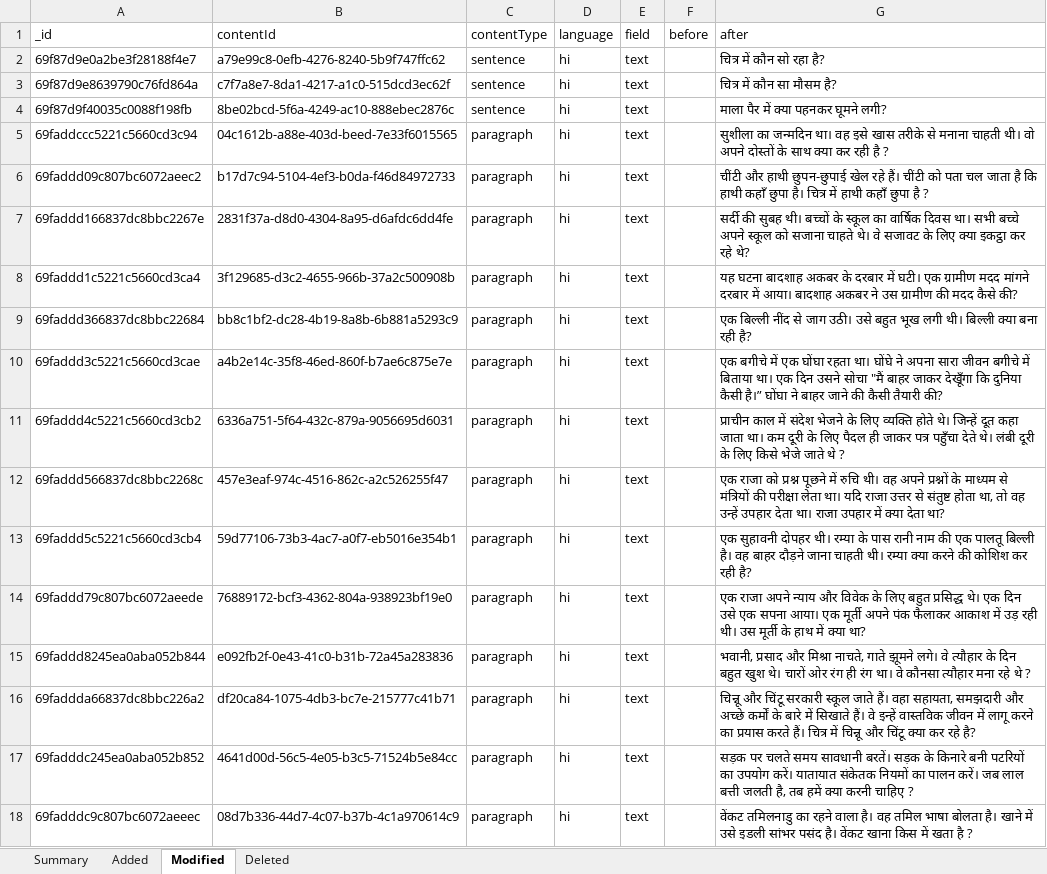
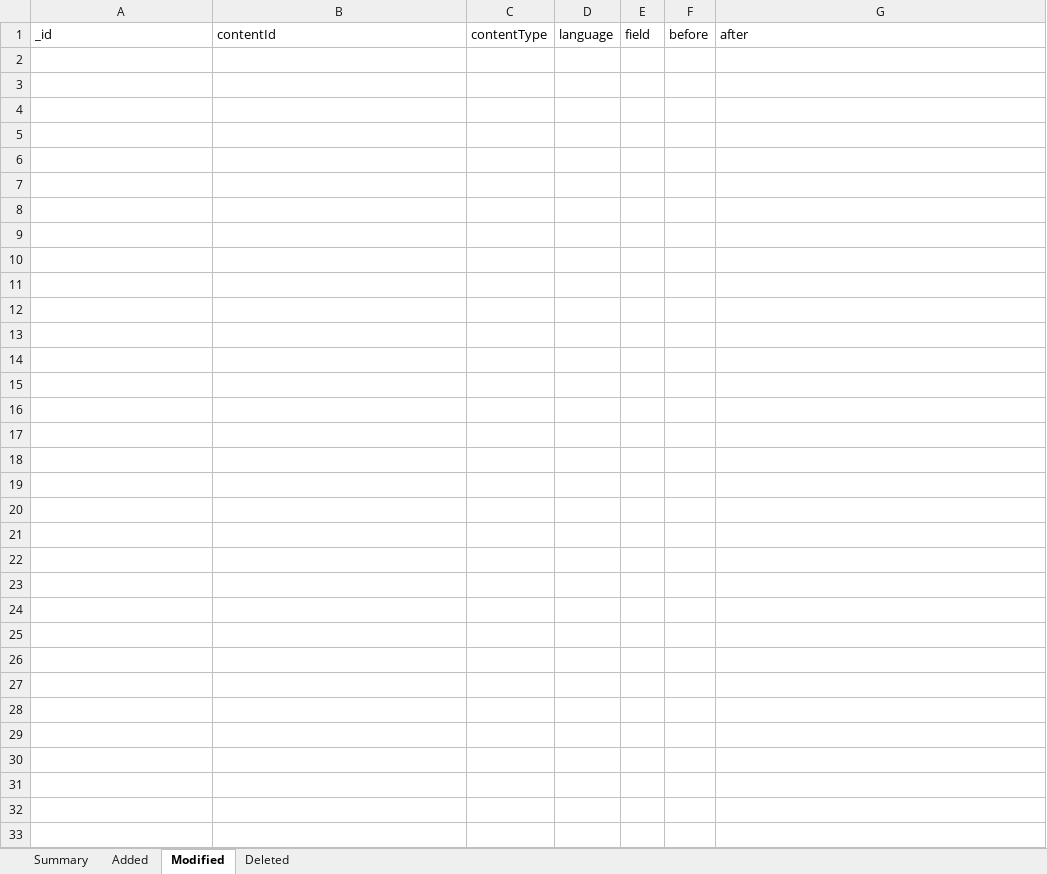
Before and after one commit to ViseshXX/content-tracker-data, an Excel workbook: reports/content/hi/2026-05-15_sync_report.xlsx, sheet Modified, drawn as a sheet; values as stored, in another font and other column widths than the file's, no borders; the diff names each change by its address in the sheet, - before the commit and + after, or states it on an @@ line.

```diff
--- a/reports/content/hi/2026-05-15_sync_report.xlsx (sheet Modified)
+++ b/reports/content/hi/2026-05-15_sync_report.xlsx (sheet Modified)
-row 2: 69f87d9e0a2be3f28188f4e7 | a79e99c8-0efb-4276-8240-5b9f747ffc62 | sentence | hi | text |  | चित्र में कौन सो रहा है?
-row 3: 69f87d9e8639790c76fd864a | c7f7a8e7-8da1-4217-a1c0-515dcd3ec62f | sentence | hi | text |  | चित्र में कौन सा मौसम है?
-row 4: 69f87d9f40035c0088f198fb | 8be02bcd-5f6a-4249-ac10-888ebec2876c | sentence | hi | text |  | माला पैर में क्या पहनकर घूमने लगी?
-row 5: 69faddccc5221c5660cd3c94 | 04c1612b-a88e-403d-beed-7e33f6015565 | paragraph | hi | text |  | सुशीला का जन्मदिन था। वह इसे खास तरीके से मनाना चाहती थी। वो अपने दोस्तों के साथ क्या कर रही है ?
-row 6: 69faddd09c807bc6072aeec2 | b17d7c94-5104-4ef3-b0da-f46d84972733 | paragraph | hi | text |  | चींटी और हाथी छुपन-छुपाई खेल रहे हैं। चींटी को पता चल जाता है कि हाथी कहाँ छुपा है। चित्र में हाथी कहाँ छुपा है ?
-row 7: 69faddd166837dc8bbc2267e | 2831f37a-d8d0-4304-8a95-d6afdc6dd4fe | paragraph | hi | text |  | सर्दी की सुबह थी। बच्चों के स्कूल का वार्षिक दिवस था। सभी बच्चे अपने स्कूल को सजाना चाहते थे। वे सजावट के लिए क्या इकट्ठा कर रहे थे?
-row 8: 69faddd1c5221c5660cd3ca4 | 3f129685-d3c2-4655-966b-37a2c500908b | paragraph | hi | text |  | यह घटना बादशाह अकबर के दरबार में घटी। एक ग्रामीण मदद मांगने दरबार में आया। बादशाह अकबर ने उस ग्रामीण की मदद कैसे की?
-row 9: 69faddd366837dc8bbc22684 | bb8c1bf2-dc28-4b19-8a8b-6b881a5293c9 | paragraph | hi | text |  | एक बिल्ली नींद से जाग उठी। उसे बहुत भूख लगी थी। बिल्ली क्या बना रही है?
-row 10: 69faddd3c5221c5660cd3cae | a4b2e14c-35f8-46ed-860f-b7ae6c875e7e | paragraph | hi | text |  | एक बगीचे में एक घोंघा रहता था। घोंघे ने अपना सारा जीवन बगीचे में बिताया था। एक दिन उसने सोचा "मैं बाहर जाकर देखूँगा कि दुनिया कैसी है।” घोंघा ने बाहर जाने की कैसी तैयारी की?
-row 11: 69faddd4c5221c5660cd3cb2 | 6336a751-5f64-432c-879a-9056695d6031 | paragraph | hi | text |  | प्राचीन काल में संदेश भेजने के लिए व्यक्ति होते थे। जिन्हें दूत कहा जाता था। कम दूरी के लिए पैदल ही जाकर पत्र पहुँचा देते थे। लंबी दूरी के लिए किसे भेजे जाते थे ?
-row 12: 69faddd566837dc8bbc2268c | 457e3eaf-974c-4516-862c-a2c526255f47 | paragraph | hi | text |  | एक राजा को प्रश्न पूछने में रुचि थी। वह अपने प्रश्नों के माध्यम से मंत्रियों की परीक्षा लेता था। यदि राजा उत्तर से संतुष्ट होता था, तो वह उन्हें उपहार देता था। राजा उपहार में क्या देता था?
-row 13: 69faddd5c5221c5660cd3cb4 | 59d77106-73b3-4ac7-a0f7-eb5016e354b1 | paragraph | hi | text |  | एक सुहावनी दोपहर थी। रम्या के पास रानी नाम की एक पालतू बिल्ली है। वह बाहर दौड़ने जाना चाहती थी। रम्या क्या करने की कोशिश कर रही है?
-row 14: 69faddd79c807bc6072aeede | 76889172-bcf3-4362-804a-938923bf19e0 | paragraph | hi | text |  | एक राजा अपने न्याय और विवेक के लिए बहुत प्रसिद्ध थे। एक दिन उसे एक सपना आया। एक मूर्ती अपने पंक फैलाकर आकाश में उड़ रही थी। उस मूर्ती के हाथ में क्या था?
-row 15: 69faddd8245ea0aba052b844 | e092fb2f-0e43-41c0-b31b-72a45a283836 | paragraph | hi | text |  | भवानी, प्रसाद और मिश्रा नाचते, गाते झूमने लगे। वे त्यौहार के दिन बहुत खुश थे। चारों ओर रंग ही रंग था। वे कौनसा त्यौहार मना रहे थे ?
-row 16: 69faddda66837dc8bbc226a2 | df20ca84-1075-4db3-bc7e-215777c41b71 | paragraph | hi | text |  | चिन्नू और चिंटू सरकारी स्कूल जाते हैं। वहा सहायता, समझदारी और अच्छे कर्मों के बारे में सिखाते हैं। वे इन्हें वास्तविक जीवन में लागू करने का प्रयास करते हैं। चित्र में चिन्नू और चिंटू क्या कर रहे है?
-row 17: 69fadddc245ea0aba052b852 | 4641d00d-56c5-4e05-b3c5-71524b5e84cc | paragraph | hi | text |  | सड़क पर चलते समय सावधानी बरतें। सड़क के किनारे बनी पटरियों का उपयोग करें। यातायात संकेतक नियमों का पालन करें। जब लाल बत्ती जलती है, तब हमें क्या करनी चाहिए ?
-row 18: 69fadddc9c807bc6072aeeec | 08d7b336-44d7-4c07-b37b-4c1a970614c9 | paragraph | hi | text |  | वेंकट तमिलनाडु का रहने वाला है। वह तमिल भाषा बोलता है। खाने में उसे इडली सांभर पसंद है। वेंकट खाना किस में खता है ?
```
Also changed, not shown: sheet Summary, reports/collection/2026-05-15_sync_report.xlsx, reports/content/kn/2026-05-15_sync_report.xlsx, 12 other files.
